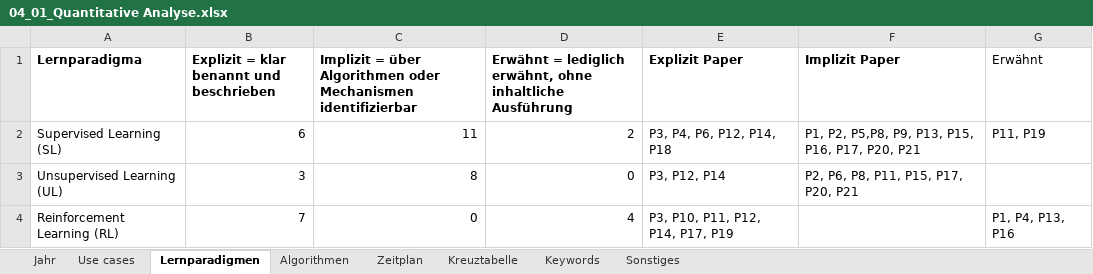
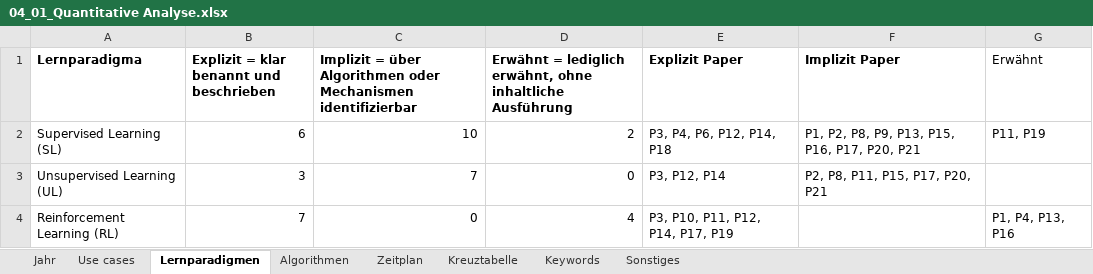
Before and after one commit to ni351arn/Thesis, an Excel workbook: Excel/04_01_Quantitative Analyse.xlsx, sheet Lernparadigmen, drawn as a sheet; values as stored, in another font and other column widths than the file's, no borders; charts and pictures and table styles not drawn; the diff names each change by its address in the sheet, - before the commit and + after, or states it on an @@ line.

```diff
--- a/Excel/04_01_Quantitative Analyse.xlsx (sheet Lernparadigmen)
+++ b/Excel/04_01_Quantitative Analyse.xlsx (sheet Lernparadigmen)
-C2: 11
+C2: 10
-F2 (Implizit Paper): P1, P2, P5,P8, P9, P13,…
+F2 (Implizit Paper): P1, P2, P8, P9, P13,…
-C3: 8
+C3: 7
-F3 (Implizit Paper): P2, P6, P8, P11, P15, P17, P20, P21
+F3 (Implizit Paper): P2, P8, P11, P15, P17, P20, P21
```
Also changed, not shown: sheet Use cases, sheet Algorithmen, sheet Jahr, formulas that keep their value, charts or pictures, Excel/04_02_Mapping Study.xlsx, Excel/04_03_Matching_Framework.xlsx, 6 other files.
